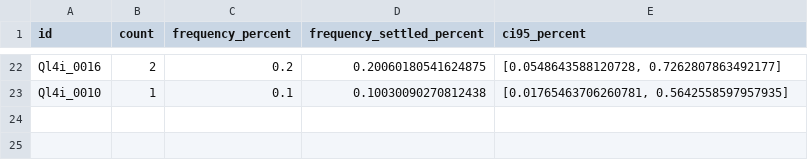
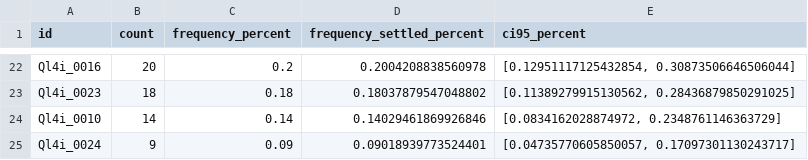
Before and after one commit to match-BiBaZu/BiBaZu_StableComponentenPoses, a CSV file: Ql4i/frequencies.csv, drawn as a sheet; only a part is shown, gaps mark what is left out; addresses are those after the commit; the diff covers the shown part only; the diff names each change by its address in the sheet, - before the commit and + after, or states it on an @@ line.

```diff
--- a/Ql4i/frequencies.csv
+++ b/Ql4i/frequencies.csv
-B22 (count): 2
+B22 (count): 20
-D22 (frequency_settled_percent): 0.20060180541624875
+D22 (frequency_settled_percent): 0.2004208838560978
-E22 (ci95_percent): [0.0548643588120728, 0.7262807863492177]
+E22 (ci95_percent): [0.12951117125432854, 0.30873506646506044]
+row 23: Ql4i_0023 | 18 | 0.18 | 0.18037879547048802 | [0.11389279915130562, 0.28436879850291025]
-B24 (count): 1
+B24 (count): 14
-C24 (frequency_percent): 0.1
+C24 (frequency_percent): 0.14
-D24 (frequency_settled_percent): 0.10030090270812438
+D24 (frequency_settled_percent): 0.14029461869926846
-E24 (ci95_percent): [0.01765463706260781, 0.5642558597957935]
+E24 (ci95_percent): [0.0834162028874972, 0.2348761146363729]
+row 25: Ql4i_0024 | 9 | 0.09 | 0.09018939773524401 | [0.04735770605850057, 0.17097301130243717]
```
Also changed, not shown: 7 added rows, 7 removed rows and 50 edited cells elsewhere in this file, 12 other files.
